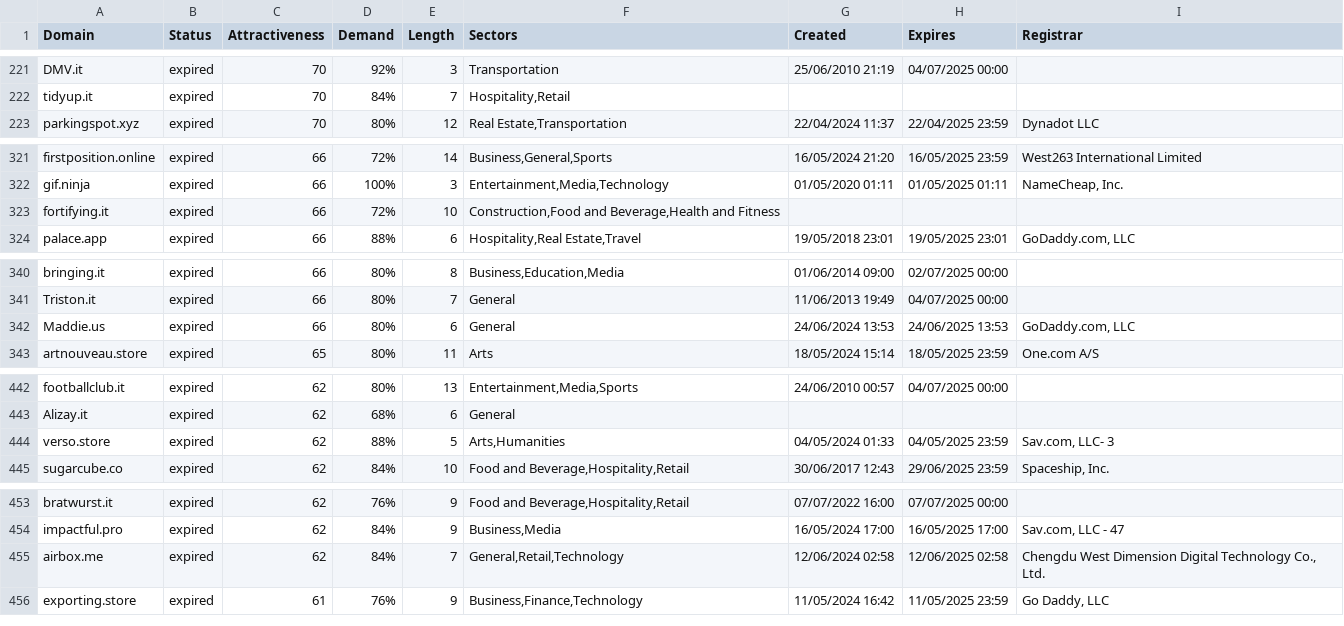
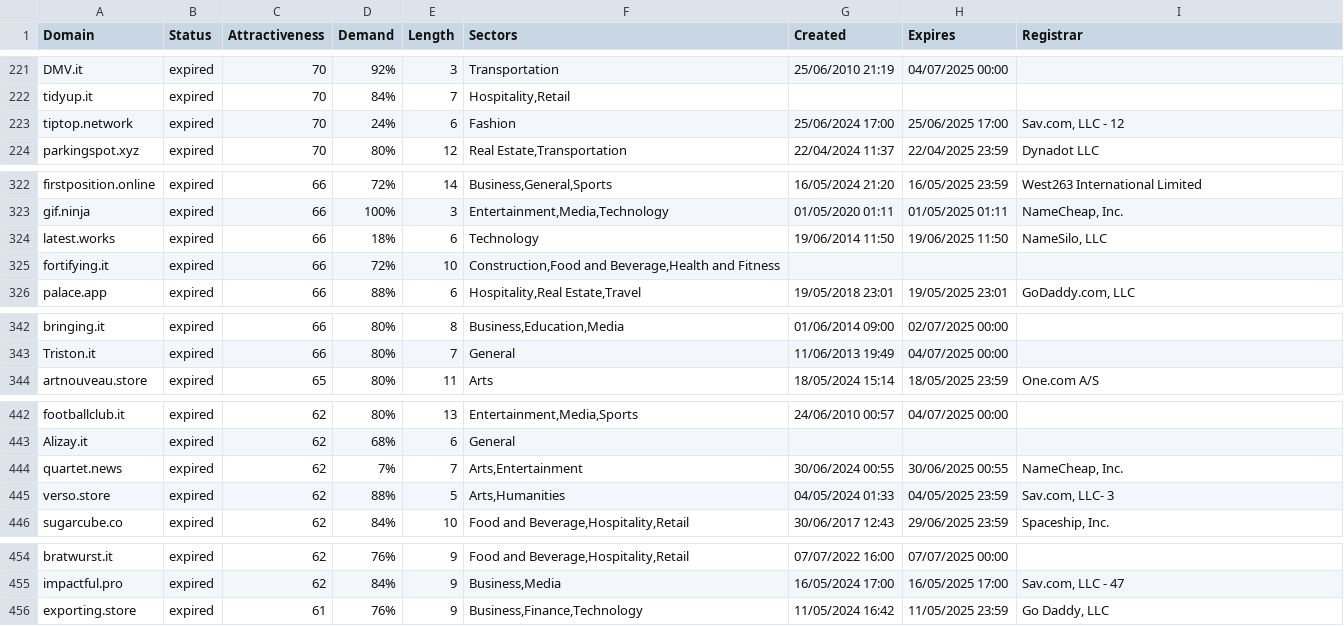
Before and after one commit to UniqueDomains/expired-oneword-domains, a CSV file: expired.csv, drawn as a sheet; only a part is shown, gaps mark what is left out; the diff covers the shown part only.

Commit message:
Domains update

```diff
--- a/expired.csv
+++ b/expired.csv
@@ -222,2 +222,3 @@ DMV.it,expired,70,92%,3,Transportation,25/06/2010 21:19,04/07/2025 00:00,
 tidyup.it,expired,70,84%,7,"Hospitality,Retail",,,
+tiptop.network,expired,70,24%,6,Fashion,25/06/2024 17:00,25/06/2025 17:00,"Sav.com, LLC - 12"
 parkingspot.xyz,expired,70,80%,12,"Real Estate,Transportation",22/04/2024 11:37,22/04/2025 23:59,Dynadot LLC
@@ -322,2 +323,3 @@ firstposition.online,expired,66,72%,14,"Business,General,Sports",16/05/2024 21:2
 gif.ninja,expired,66,100%,3,"Entertainment,Media,Technology",01/05/2020 01:11,01/05/2025 01:11,"NameCheap, Inc."
+latest.works,expired,66,18%,6,Technology,19/06/2014 11:50,19/06/2025 11:50,"NameSilo, LLC"
 fortifying.it,expired,66,72%,10,"Construction,Food and Beverage,Health and Fitness",,,
@@ -341,3 +343,2 @@ bringing.it,expired,66,80%,8,"Business,Education,Media",01/06/2014 09:00,02/07/2
 Triston.it,expired,66,80%,7,General,11/06/2013 19:49,04/07/2025 00:00,
-Maddie.us,expired,66,80%,6,General,24/06/2024 13:53,24/06/2025 13:53,"GoDaddy.com, LLC"
 artnouveau.store,expired,65,80%,11,Arts,18/05/2024 15:14,18/05/2025 23:59,One.com A/S
@@ -443,2 +443,3 @@ footballclub.it,expired,62,80%,13,"Entertainment,Media,Sports",24/06/2010 00:57,
 Alizay.it,expired,62,68%,6,General,,,
+quartet.news,expired,62,7%,7,"Arts,Entertainment",30/06/2024 00:55,30/06/2025 00:55,"NameCheap, Inc."
 verso.store,expired,62,88%,5,"Arts,Humanities",04/05/2024 01:33,04/05/2025 23:59,"Sav.com, LLC- 3"
@@ -454,3 +455,2 @@ bratwurst.it,expired,62,76%,9,"Food and Beverage,Hospitality,Retail",07/07/2022
 impactful.pro,expired,62,84%,9,"Business,Media",16/05/2024 17:00,16/05/2025 17:00,"Sav.com, LLC - 47"
-airbox.me,expired,62,84%,7,"General,Retail,Technology",12/06/2024 02:58,12/06/2025 02:58,"Chengdu West Dimension Digital Technology Co., Ltd."
 exporting.store,expired,61,76%,9,"Business,Finance,Technology",11/05/2024 16:42,11/05/2025 23:59,"Go Daddy, LLC"
```
Also changed, not shown: 2 added rows and 3 removed rows elsewhere in this file, 2 other files.
